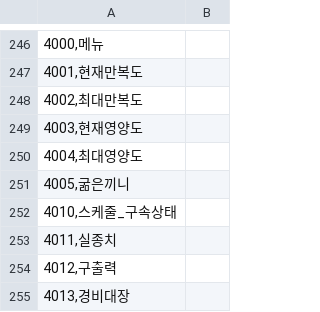
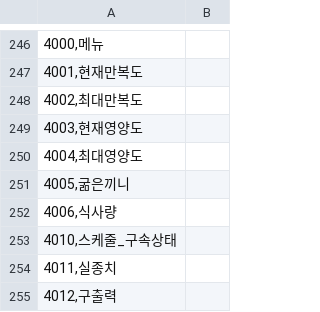
Before and after one commit to keisiki/eraYMKR_REBOOT, a CSV file: CSV/Cflag.CSV, drawn as a sheet; only a part is shown, gaps mark what is left out; the shorter side is filled out with more unchanged rows.

```diff
--- a/CSV/Cflag.CSV
+++ b/CSV/Cflag.CSV
@@ -251,2 +251,3 @@
 4005,굶은끼니
+4006,식사량
 4010,스케줄_구속상태
```
Also changed, not shown: CSV/Flag.CSV, CSV/Item.CSV, 10 other files.
